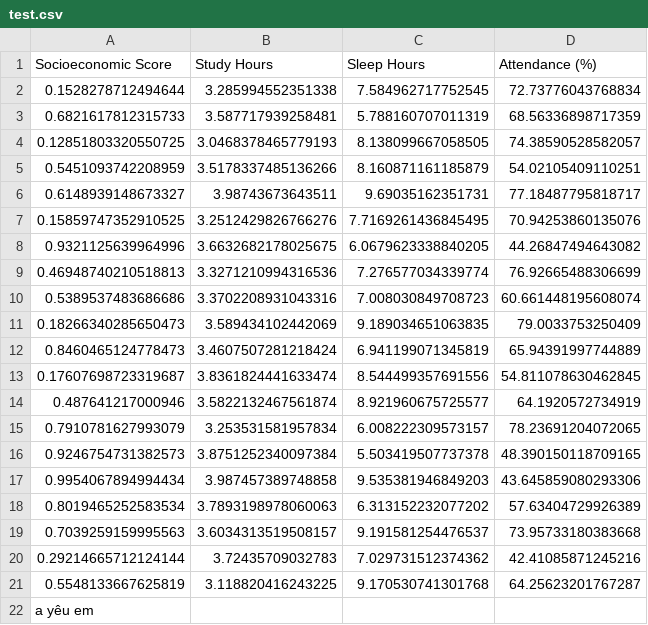
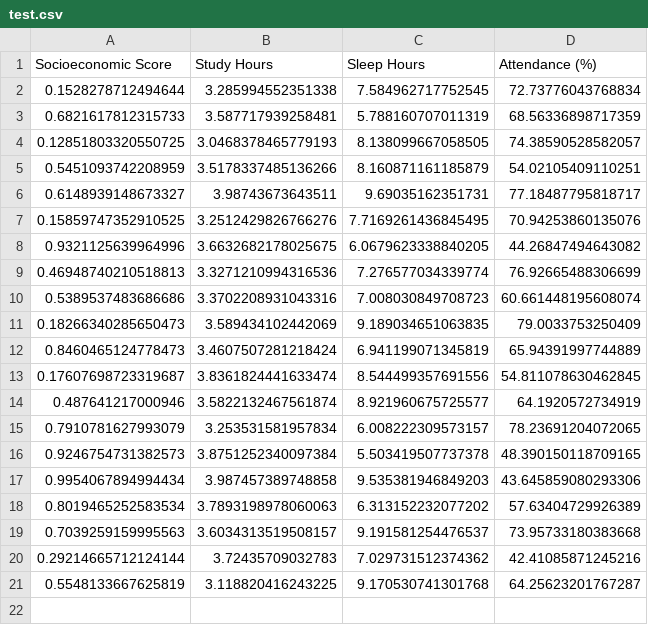
Before and after one commit to hoan2323/Predict-Student-Performance, a CSV file: test.csv, drawn as a sheet.

Commit message:
stop

```diff
--- a/test.csv
+++ b/test.csv
@@ -21,2 +21 @@ Socioeconomic Score,Study Hours,Sleep Hours,Attendance (%)
 0.5548133667625819,3.118820416243225,9.170530741301768,64.25623201767287
-a yêu em
```
